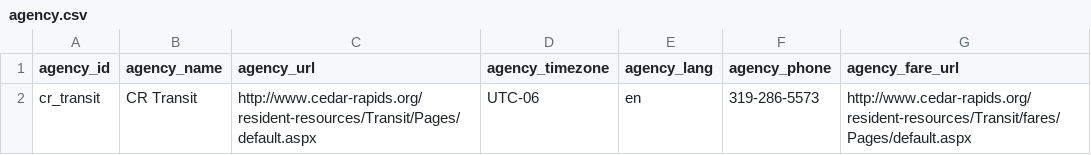
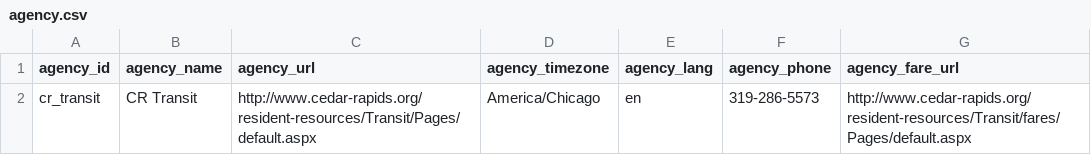
Before and after one commit to dahlbyk/CR-Transit, a CSV file: gtfs/agency.csv, drawn as a sheet.

Commit message:
Fix timezone

```diff
--- a/gtfs/agency.csv
+++ b/gtfs/agency.csv
@@ -1,2 +1,2 @@
 agency_id,agency_name,agency_url,agency_timezone,agency_lang,agency_phone,agency_fare_url
-cr_transit,CR Transit,http://www.cedar-rapids.org/resident-resources/Transit/Pages/default.aspx,UTC-06,en,319-286-5573,http://www.cedar-rapids.org/resident-resources/Transit/fares/Pages/default.aspx
+cr_transit,CR Transit,http://www.cedar-rapids.org/resident-resources/Transit/Pages/default.aspx,America/Chicago,en,319-286-5573,http://www.cedar-rapids.org/resident-resources/Transit/fares/Pages/default.aspx
```
